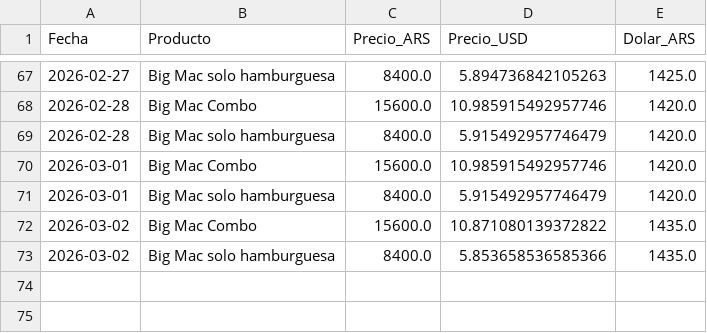
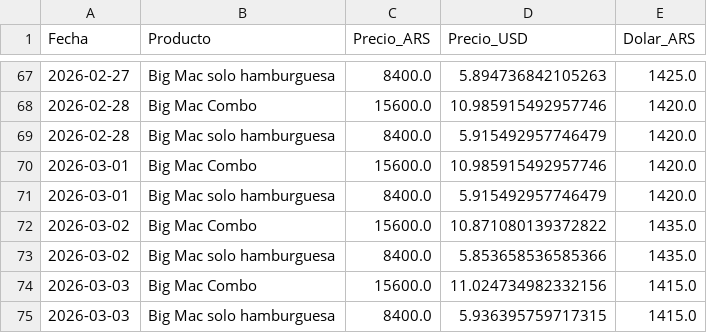
Before and after one commit to arqderman-tech/Precio-Big-Mac, a CSV file: mcdonalds_precios.csv, drawn as a sheet; only a part is shown, gaps mark what is left out; the diff names each change by its address in the sheet, - before the commit and + after, or states it on an @@ line.

```diff
--- a/mcdonalds_precios.csv
+++ b/mcdonalds_precios.csv
+row 74: 2026-03-03 | Big Mac Combo | 15600.0 | 11.024734982332156 | 1415.0
+row 75: 2026-03-03 | Big Mac solo hamburguesa | 8400.0 | 5.936395759717315 | 1415.0
```
